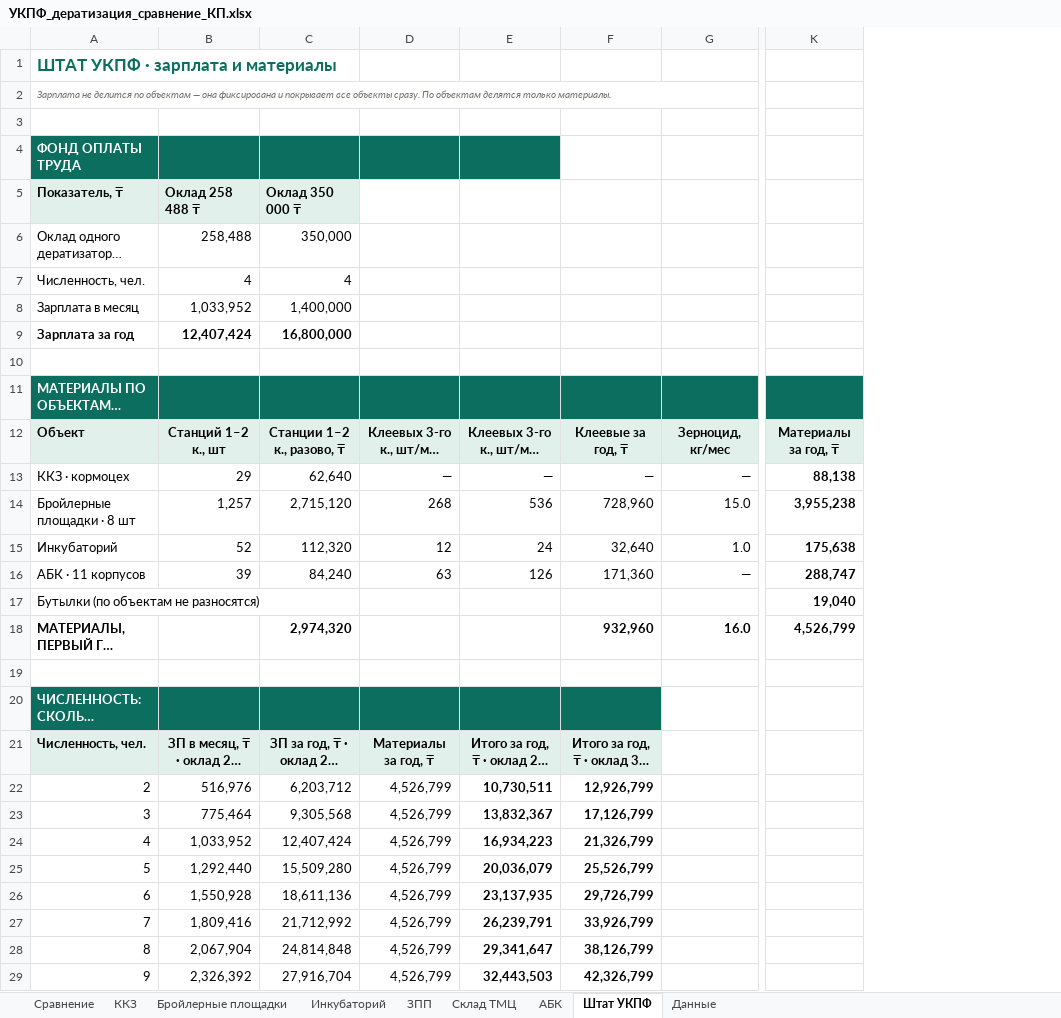
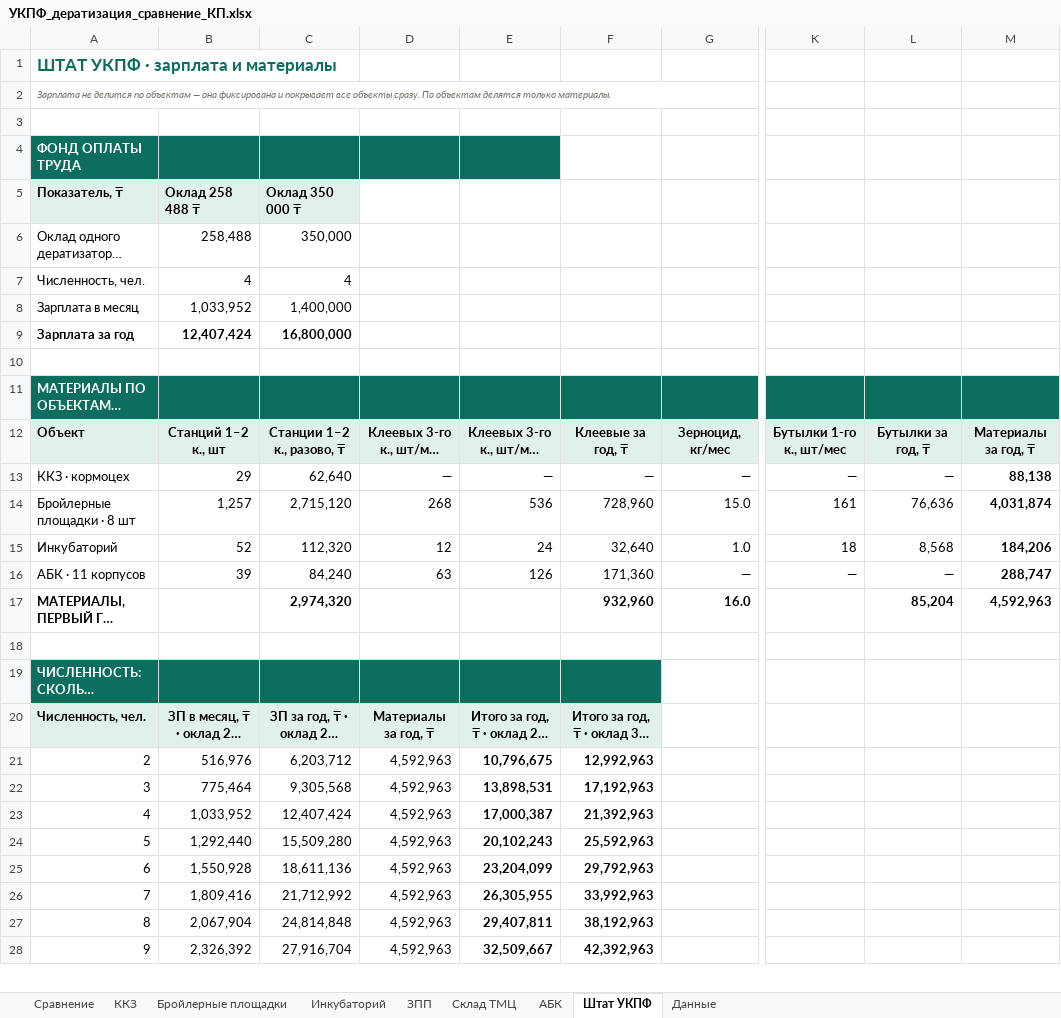
Before and after one commit to alibeksailaubaev-cmd/Periscope-2.0, an Excel workbook: reports/УКПФ_дератизация_сравнение_КП.xlsx, sheet Штат УКПФ, drawn as a sheet; only a part is shown, gaps mark what is left out; long unchanged cells end in …; values as stored, in another font and other column widths than the file's, no borders; removed rows and columns are numbered as before the commit, all else as after; rows hold the shown columns only; the diff covers the shown part only; the diff names each change by its address in the sheet, - before the commit and + after, or states it on an @@ line.

```diff
--- a/reports/УКПФ_дератизация_сравнение_КП.xlsx (sheet Штат УКПФ)
+++ b/reports/УКПФ_дератизация_сравнение_КП.xlsx (sheet Штат УКПФ)
+column K, rows 12-16: Бутылки 1-го к., шт/мес | — | 161 | 18 | —
+column L, rows 12-17: Бутылки за год, ₸ | — | 76,636 | 8,568 | — | 85,204
@@ column A renumbered in row 11 @@
-M14: 3,955,238
+M14: 4,031,874
-M15: 175,638
+M15: 184,206
-row 17: Бутылки (по объектам не разносятся) |  |  |  |  |  |  | 19,040
-M17: 4,526,799
+M17: 4,592,963
-D21:D28: 4,526,799
+D21:D28: 4,592,963
-E21: 10,730,511
+E21: 10,796,675
-F21: 12,926,799
+F21: 12,992,963
-E22: 13,832,367
+E22: 13,898,531
-F22: 17,126,799
+F22: 17,192,963
-E23: 16,934,223
+E23: 17,000,387
-F23: 21,326,799
+F23: 21,392,963
-E24: 20,036,079
+E24: 20,102,243
-F24: 25,526,799
+F24: 25,592,963
-E25: 23,137,935
+E25: 23,204,099
-F25: 29,726,799
+F25: 29,792,963
-E26: 26,239,791
+E26: 26,305,955
-F26: 33,926,799
+F26: 33,992,963
-E27: 29,341,647
+E27: 29,407,811
-F27: 38,126,799
+F27: 38,192,963
-E28: 32,443,503
+E28: 32,509,667
-F28: 42,326,799
+F28: 42,392,963
```
Also changed, not shown: 3 edited cells elsewhere in this sheet, sheet Сравнение, sheet Бройлерные площадки, sheet Инкубаторий, sheet Данные, sheet АБК, sheet ККЗ, formulas that keep their value.
